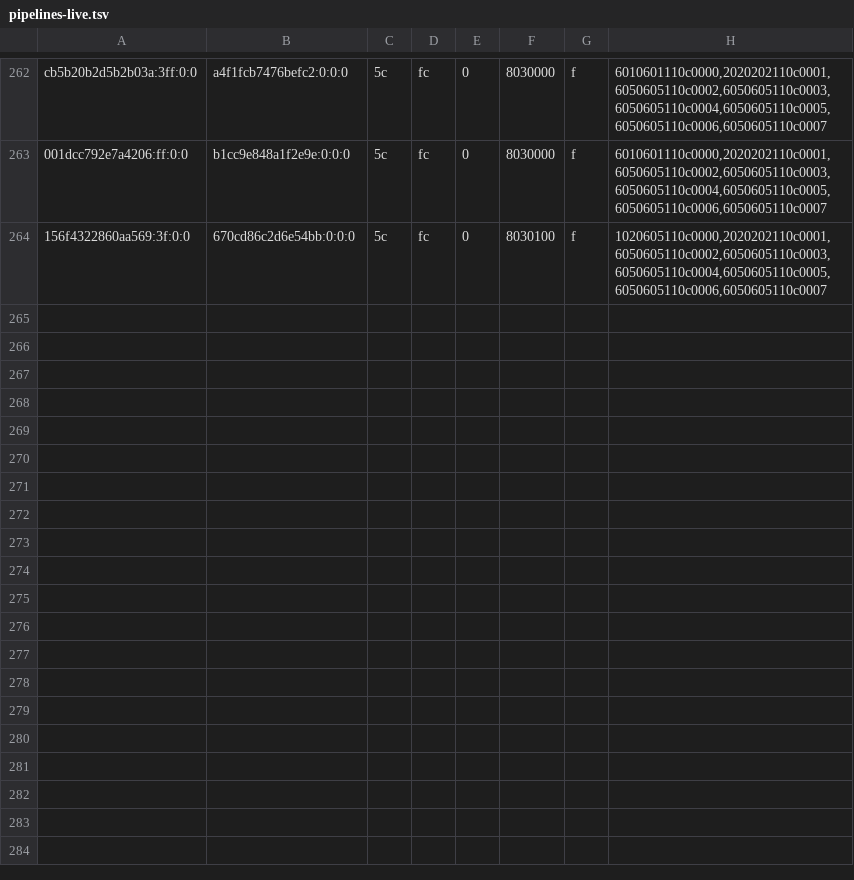
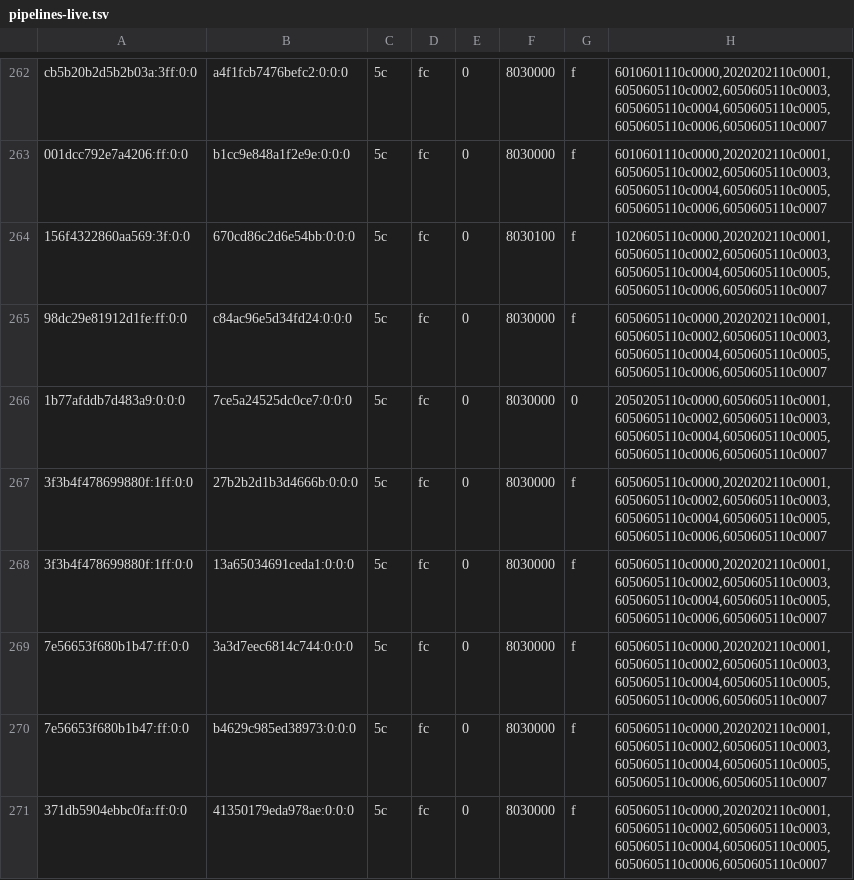
Before and after one commit to justr4mzi/mush8, a TSV file: smoke/39733031505/pipelines-live.tsv, drawn as a sheet; only a part is shown, gaps mark what is left out.

Commit message:
smoke logs 39733031505

```diff
--- a/smoke/39733031505/pipelines-live.tsv
+++ b/smoke/39733031505/pipelines-live.tsv
@@ -264 +264,8 @@ cb5b20b2d5b2b03a:3ff:0:0	a4f1fcb7476befc2:0:0:0	5c	fc	0	8030000	f	6010601110c000
 156f4322860aa569:3f:0:0	670cd86c2d6e54bb:0:0:0	5c	fc	0	8030100	f	1020605110c0000,2020202110c0001,6050605110c0002,6050605110c0003,6050605110c0004,6050605110c0005,6050605110c0006,6050605110c0007
+98dc29e81912d1fe:ff:0:0	c84ac96e5d34fd24:0:0:0	5c	fc	0	8030000	f	6050605110c0000,2020202110c0001,6050605110c0002,6050605110c0003,6050605110c0004,6050605110c0005,6050605110c0006,6050605110c0007
+1b77afddb7d483a9:0:0:0	7ce5a24525dc0ce7:0:0:0	5c	fc	0	8030000	0	2050205110c0000,6050605110c0001,6050605110c0002,6050605110c0003,6050605110c0004,6050605110c0005,6050605110c0006,6050605110c0007
+3f3b4f478699880f:1ff:0:0	27b2b2d1b3d4666b:0:0:0	5c	fc	0	8030000	f	6050605110c0000,2020202110c0001,6050605110c0002,6050605110c0003,6050605110c0004,6050605110c0005,6050605110c0006,6050605110c0007
+3f3b4f478699880f:1ff:0:0	13a65034691ceda1:0:0:0	5c	fc	0	8030000	f	6050605110c0000,2020202110c0001,6050605110c0002,6050605110c0003,6050605110c0004,6050605110c0005,6050605110c0006,6050605110c0007
+7e56653f680b1b47:ff:0:0	3a3d7eec6814c744:0:0:0	5c	fc	0	8030000	f	6050605110c0000,2020202110c0001,6050605110c0002,6050605110c0003,6050605110c0004,6050605110c0005,6050605110c0006,6050605110c0007
+7e56653f680b1b47:ff:0:0	b4629c985ed38973:0:0:0	5c	fc	0	8030000	f	6050605110c0000,2020202110c0001,6050605110c0002,6050605110c0003,6050605110c0004,6050605110c0005,6050605110c0006,6050605110c0007
+371db5904ebbc0fa:ff:0:0	41350179eda978ae:0:0:0	5c	fc	0	8030000	f	6050605110c0000,2020202110c0001,6050605110c0002,6050605110c0003,6050605110c0004,6050605110c0005,6050605110c0006,6050605110c0007
```
Also changed, not shown: 2 other files.
